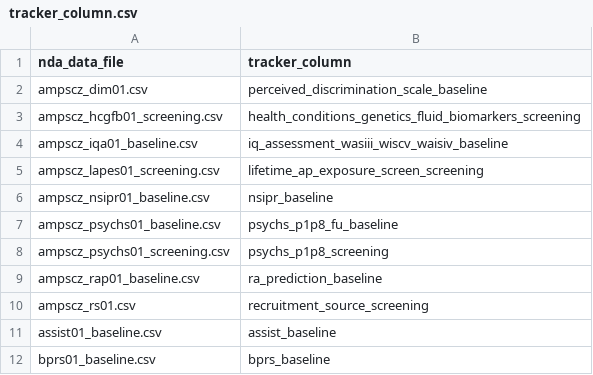
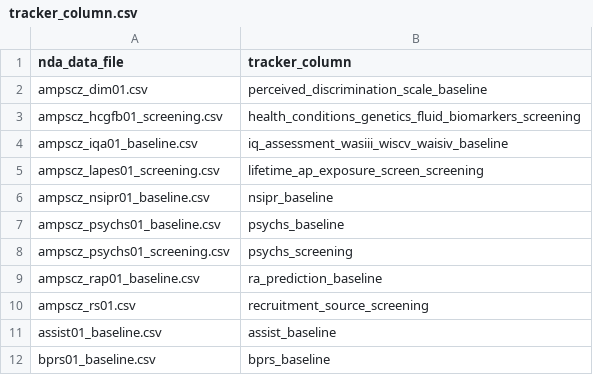
Before and after one commit to AMP-SCZ/utility, a CSV file: nda-transform/tracker_column.csv, drawn as a sheet; only a part is shown.

Commit message:
add ampscz_psychs01 baseline and screening tracker columns

```diff
--- a/nda-transform/tracker_column.csv
+++ b/nda-transform/tracker_column.csv
@@ -6,4 +6,4 @@ ampscz_lapes01_screening.csv,lifetime_ap_exposure_screen_screening
 ampscz_nsipr01_baseline.csv,nsipr_baseline
-ampscz_psychs01_baseline.csv,psychs_p1p8_fu_baseline
-ampscz_psychs01_screening.csv,psychs_p1p8_screening
+ampscz_psychs01_baseline.csv,psychs_baseline
+ampscz_psychs01_screening.csv,psychs_screening
 ampscz_rap01_baseline.csv,ra_prediction_baseline
```
